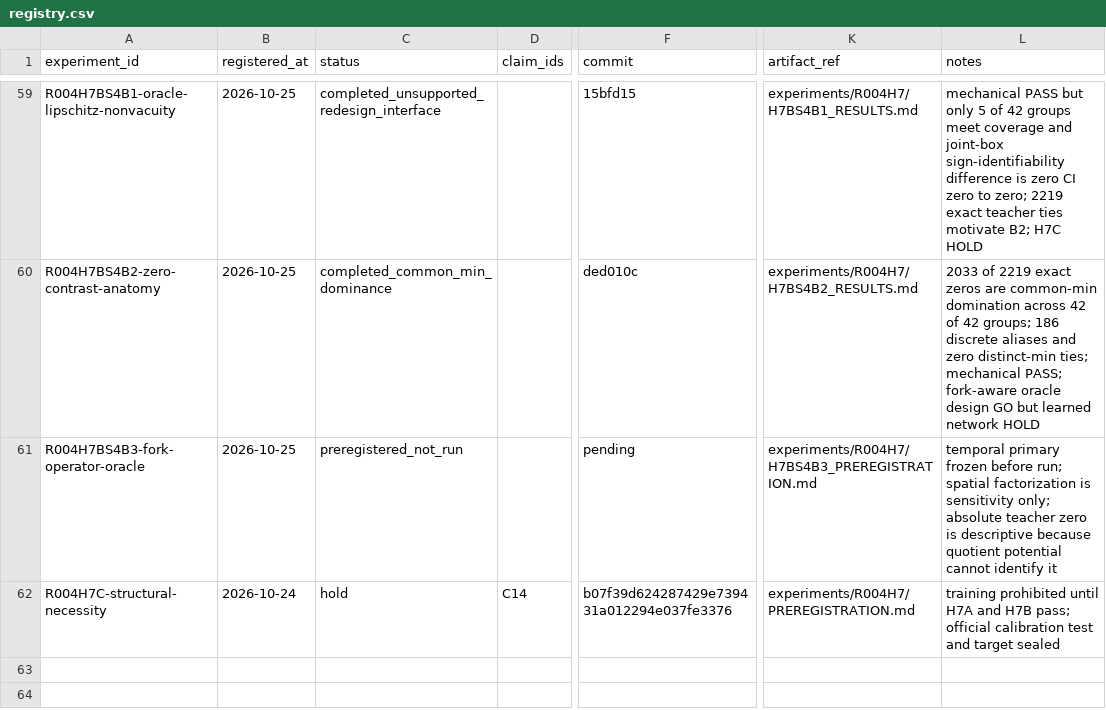
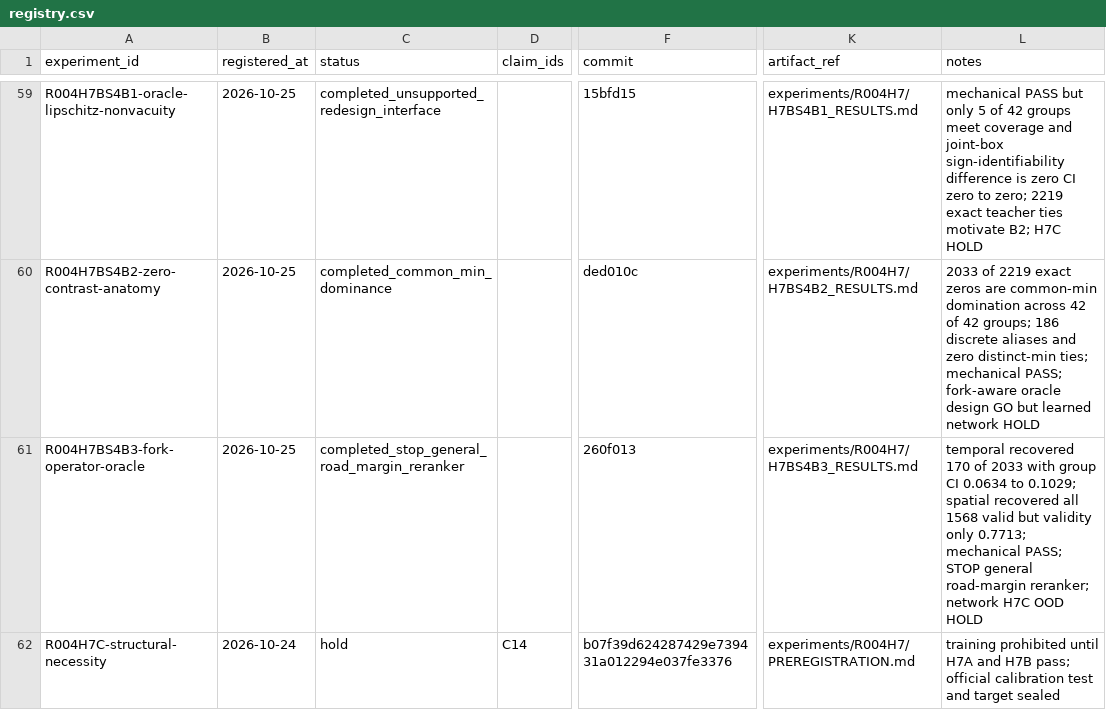
Before and after one commit to KUN-11-77/AORTA-Drive, a CSV file: experiments/registry.csv, drawn as a sheet; only a part is shown, gaps mark what is left out; the diff names each change by its address in the sheet, - before the commit and + after, or states it on an @@ line.

Commit message:
record fork operator oracle stop result

```diff
--- a/experiments/registry.csv
+++ b/experiments/registry.csv
-C61 (status): preregistered_not_run
+C61 (status): completed_stop_general_road_margin_reranker
-F61 (commit): pending
+F61 (commit): 260f013
-K61 (artifact_ref): experiments/R004H7/H7BS4B3_PREREGISTRATION.md
+K61 (artifact_ref): experiments/R004H7/H7BS4B3_RESULTS.md
-L61 (notes): temporal primary frozen before run; spatial factorization is sensitivity only; absolute teacher zero is descriptive because quotient potential cannot identify it
+L61 (notes): temporal recovered 170 of 2033 with group CI 0.0634 to 0.1029; spatial recovered all 1568 valid but validity only 0.7713; mechanical PASS; STOP general road-margin reranker; network H7C OOD HOLD
```
Also changed, not shown: 10 other files.
